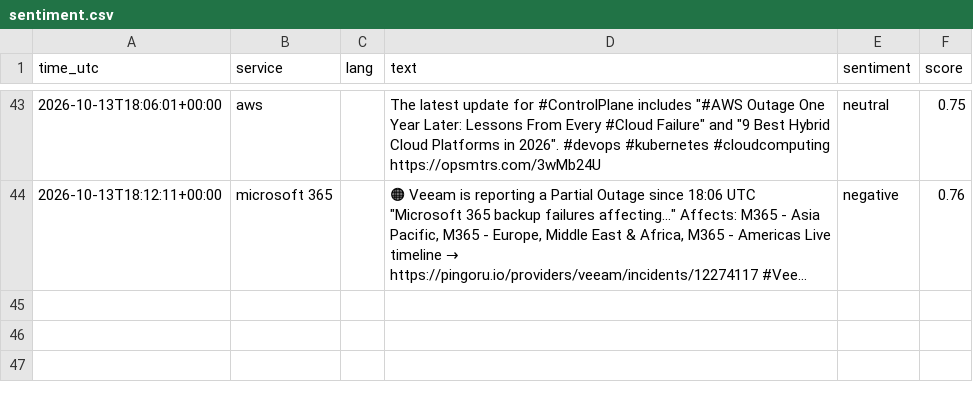
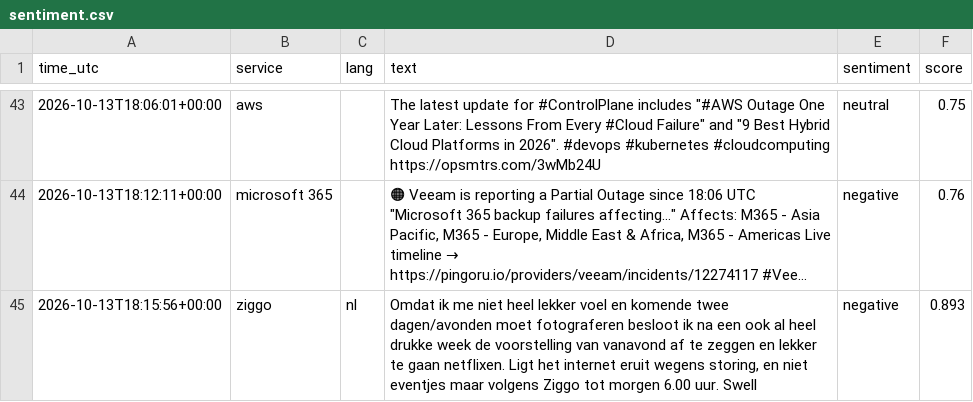
Before and after one commit to 8Y12N/ai4g-portfolio-Yazan_Nemo, a CSV file: Term 1/Week 6/hackathon/data/sentiment.csv, drawn as a sheet; only a part is shown, gaps mark what is left out; long unchanged cells end in …; the diff names each change by its address in the sheet, - before the commit and + after, or states it on an @@ line.

```diff
--- a/Term 1/Week 6/hackathon/data/sentiment.csv
+++ b/Term 1/Week 6/hackathon/data/sentiment.csv
+row 45: 2026-10-13T18:15:56+00:00 | ziggo | nl | Omdat ik me niet heel lekker voel en komende twee dagen/avonden moet fotograferen besloot ik na een ook al heel drukke week de voorstelling van vanavond af te zeggen en lekker te gaan netflixen. Ligt het internet eruit wegens storing, en niet eventjes maar volgens Ziggo tot morgen 6.00 uur. Swell | negative | 0.893
```
Also changed, not shown: Term 1/Week 6/hackathon/data/posts.csv, 1 other file.
